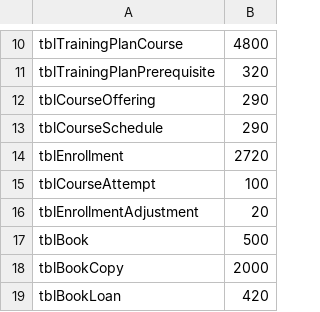
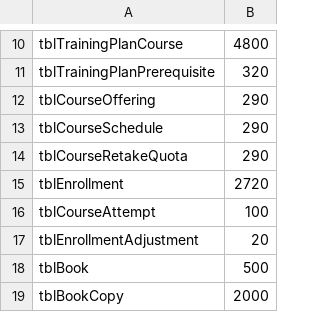
Before and after one commit to nineloong-bot/vCampus, a TSV file: vcampus-database/demo/full-test-data/tools/counts.tsv, drawn as a sheet; only a part is shown, gaps mark what is left out; the shorter side is filled out with more unchanged rows.

Commit message:
feat: refine course enrollment data and UI

```diff
--- a/vcampus-database/demo/full-test-data/tools/counts.tsv
+++ b/vcampus-database/demo/full-test-data/tools/counts.tsv
@@ -13,2 +13,3 @@ tblCourseOffering	290
 tblCourseSchedule	290
+tblCourseRetakeQuota	290
 tblEnrollment	2720
```
Also changed, not shown: 58 other files.
